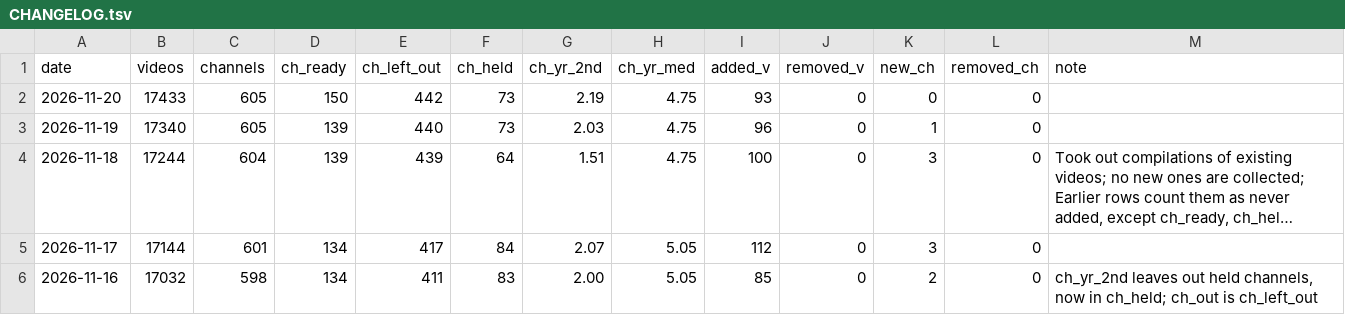
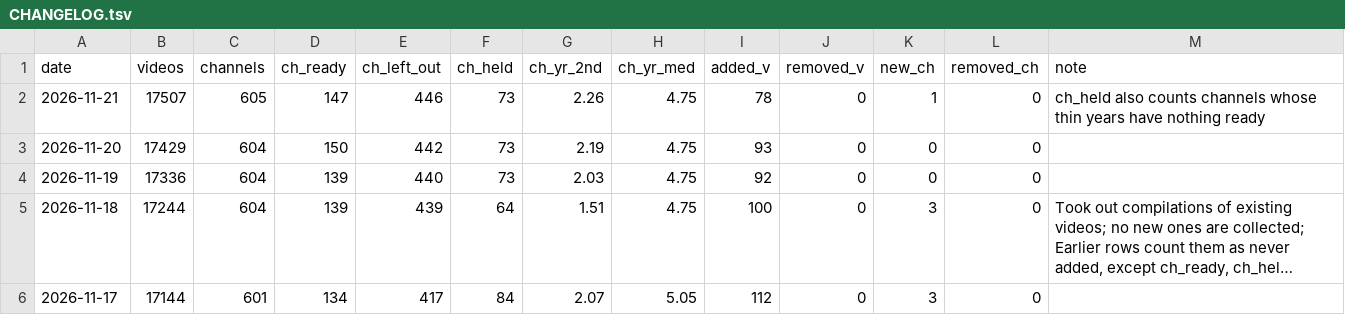
Before and after one commit to AISmithLab/hyperstim, a TSV file: backend/data/collected/CHANGELOG.tsv, drawn as a sheet; only a part is shown; the shorter side is filled out with more unchanged rows; long unchanged cells end in …; addresses are those after the commit; the diff names each change by its address in the sheet, - before the commit and + after, or states it on an @@ line.

```diff
--- a/backend/data/collected/CHANGELOG.tsv
+++ b/backend/data/collected/CHANGELOG.tsv
+row 2: 2026-11-21 | 17507 | 605 | 147 | 446 | 73 | 2.26 | 4.75 | 78 | 0 | 1 | 0 | ch_held also counts channels whose thin years have nothing ready
-B3 (videos): 17433
+B3 (videos): 17429
-C3:C4 (channels): 605
+C3:C4 (channels): 604
-B4 (videos): 17340
+B4 (videos): 17336
-I4 (added_v): 96
+I4 (added_v): 92
-K4 (new_ch): 1
+K4 (new_ch): 0
```
Also changed, not shown: backend/data/collected/excluded-channels.tsv, 3 other files.
